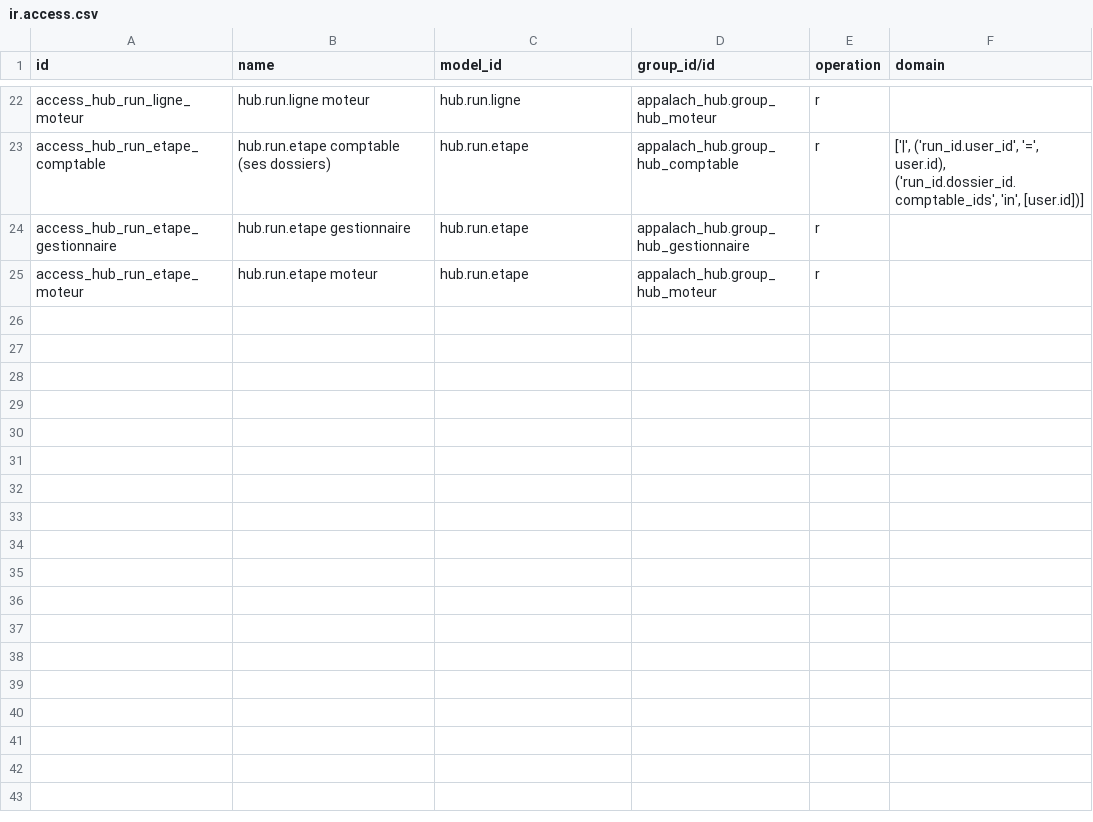
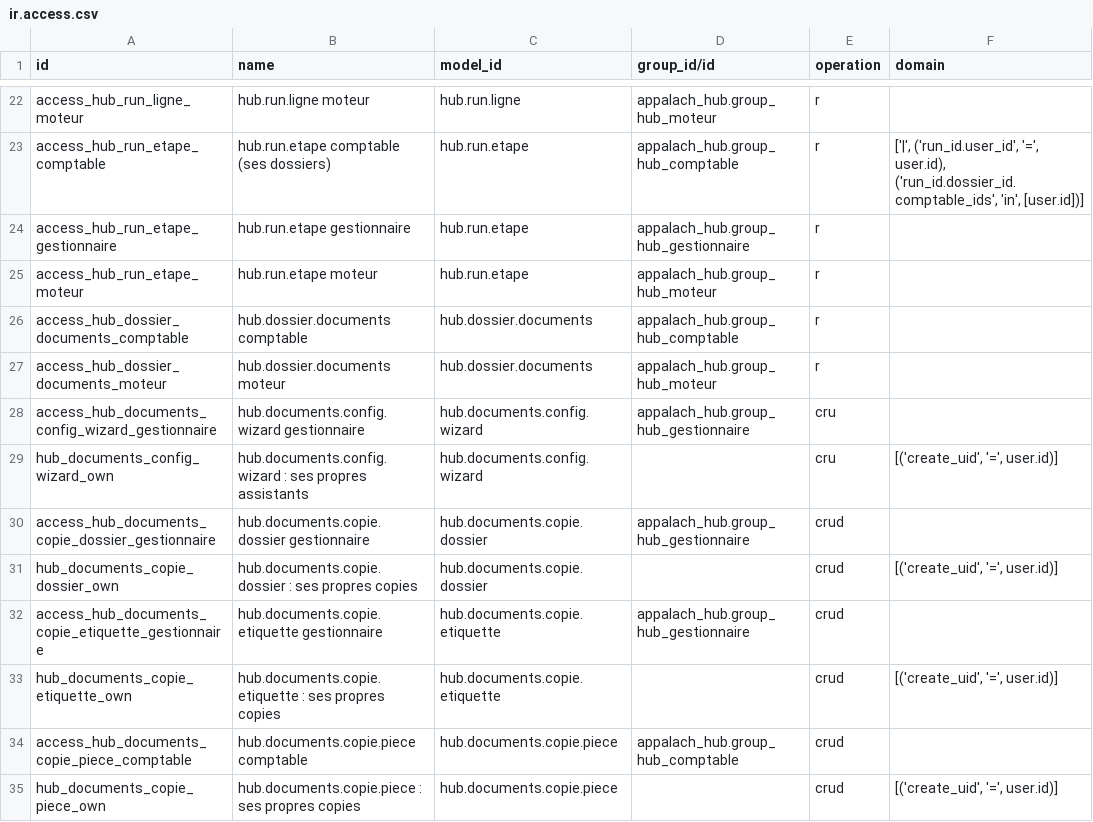
Before and after one commit to odooa/hub_odoo, a CSV file: appalach_hub/security/ir.access.csv, drawn as a sheet; only a part is shown, gaps mark what is left out.

```diff
--- a/appalach_hub/security/ir.access.csv
+++ b/appalach_hub/security/ir.access.csv
@@ -25 +25,11 @@ access_hub_run_etape_gestionnaire,hub.run.etape gestionnaire,hub.run.etape,appal
 access_hub_run_etape_moteur,hub.run.etape moteur,hub.run.etape,appalach_hub.group_hub_moteur,r,
+access_hub_dossier_documents_comptable,hub.dossier.documents comptable,hub.dossier.documents,appalach_hub.group_hub_comptable,r,
+access_hub_dossier_documents_moteur,hub.dossier.documents moteur,hub.dossier.documents,appalach_hub.group_hub_moteur,r,
+access_hub_documents_config_wizard_gestionnaire,hub.documents.config.wizard gestionnaire,hub.documents.config.wizard,appalach_hub.group_hub_gestionnaire,cru,
+hub_documents_config_wizard_own,hub.documents.config.wizard : ses propres assistants,hub.documents.config.wizard,,cru,"[('create_uid', '=', user.id)]"
+access_hub_documents_copie_dossier_gestionnaire,hub.documents.copie.dossier gestionnaire,hub.documents.copie.dossier,appalach_hub.group_hub_gestionnaire,crud,
+hub_documents_copie_dossier_own,hub.documents.copie.dossier : ses propres copies,hub.documents.copie.dossier,,crud,"[('create_uid', '=', user.id)]"
+access_hub_documents_copie_etiquette_gestionnaire,hub.documents.copie.etiquette gestionnaire,hub.documents.copie.etiquette,appalach_hub.group_hub_gestionnaire,crud,
+hub_documents_copie_etiquette_own,hub.documents.copie.etiquette : ses propres copies,hub.documents.copie.etiquette,,crud,"[('create_uid', '=', user.id)]"
+access_hub_documents_copie_piece_comptable,hub.documents.copie.piece comptable,hub.documents.copie.piece,appalach_hub.group_hub_comptable,crud,
+hub_documents_copie_piece_own,hub.documents.copie.piece : ses propres copies,hub.documents.copie.piece,,crud,"[('create_uid', '=', user.id)]"
```
Also changed, not shown: 20 other files.
